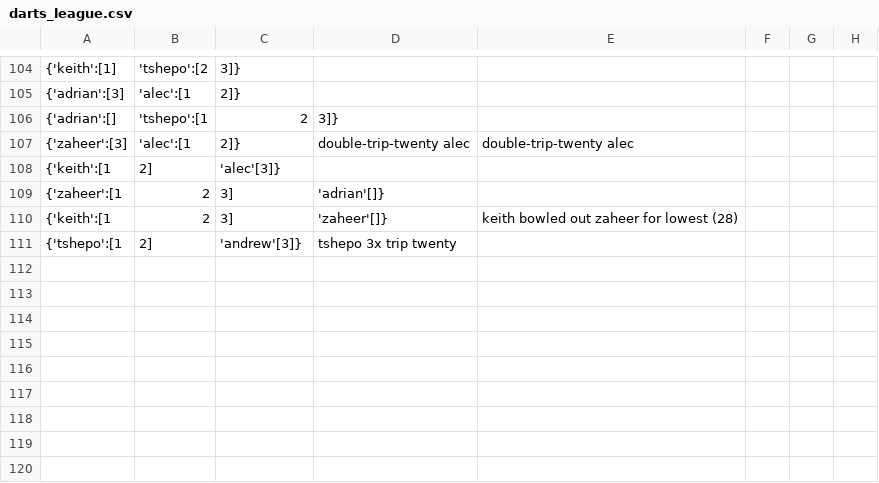
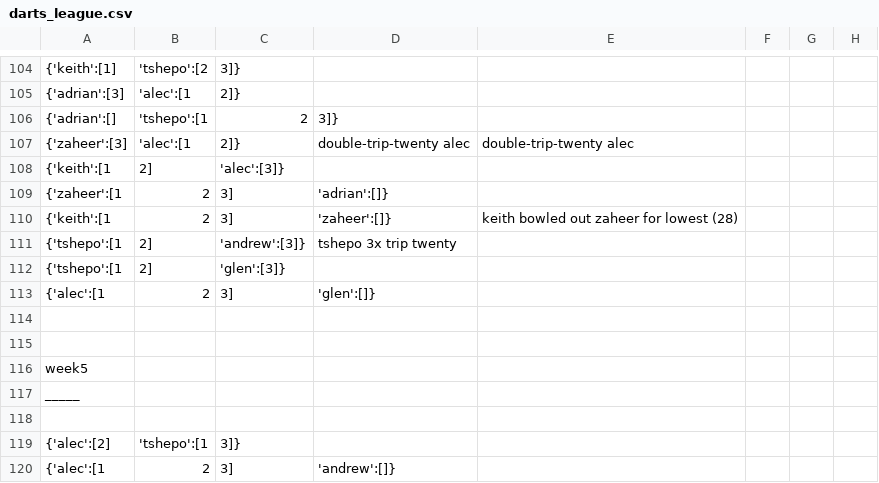
Before and after one commit to alecvn/gamekeeper, a CSV file: darts_league.csv, drawn as a sheet; only a part is shown, gaps mark what is left out; the diff names each change by its address in the sheet, - before the commit and + after, or states it on an @@ line.

Commit message:
updated league

```diff
--- a/darts_league.csv
+++ b/darts_league.csv
-C108: 'alec'[3]}
+C108: 'alec':[3]}
-D109: 'adrian'[]}
+D109: 'adrian':[]}
-D110: 'zaheer'[]}
+D110: 'zaheer':[]}
-C111: 'andrew'[3]}
+C111: 'andrew':[3]}
+row 112: {'tshepo':[1 | 2] | 'glen':[3]}
+row 113: {'alec':[1 | 2 | 3] | 'glen':[]}
+row 114: (empty)
+row 115: (empty)
+row 116: week5
+row 117: _____
+row 118: (empty)
+row 119: {'alec':[2] | 'tshepo':[1 | 3]}
+row 120: {'alec':[1 | 2 | 3] | 'andrew':[]}
```
